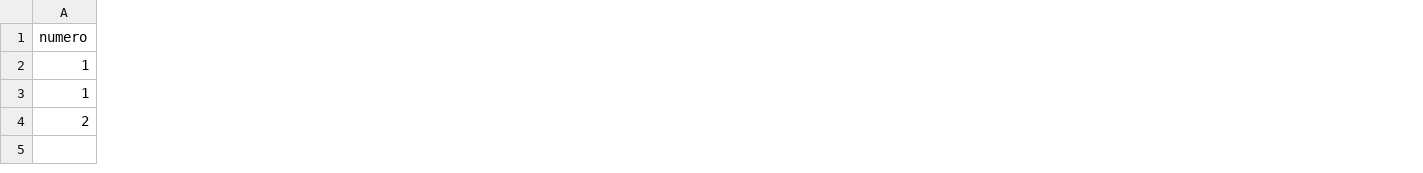
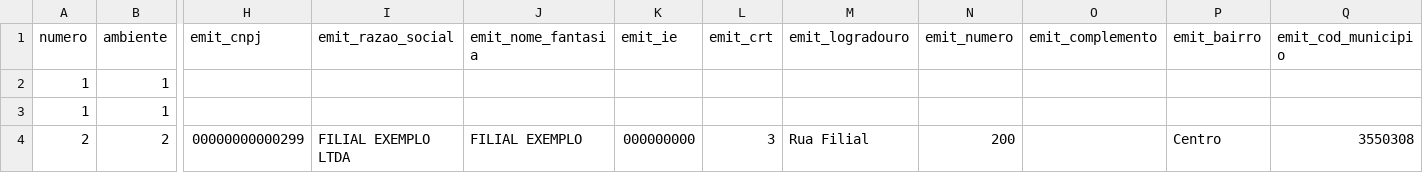
Before and after one commit to 6jtymphznt-prog/emissao-nfe, a CSV file: modelo_nfe.csv, drawn as a sheet; only a part is shown, gaps mark what is left out; the diff covers the shown part only; the diff names each change by its address in the sheet, - before the commit and + after, or states it on an @@ line.

```diff
--- a/modelo_nfe.csv
+++ b/modelo_nfe.csv
+column B (ambiente), rows 2-4: 1 | 1 | 2
+column H (emit_cnpj), row 4: 00000000000299
+column I (emit_razao_social), row 4: FILIAL EXEMPLO LTDA
+column J (emit_nome_fantasia), row 4: FILIAL EXEMPLO
+column K (emit_ie), row 4: 000000000
+column L (emit_crt), row 4: 3
+column M (emit_logradouro), row 4: Rua Filial
+column N (emit_numero), row 4: 200
+column O (emit_complemento), empty
+column P (emit_bairro), row 4: Centro
+column Q (emit_cod_municipio), row 4: 3550308
```
Also changed, not shown: 4 added columns and 10 edited cells elsewhere in this file, 5 other files.
